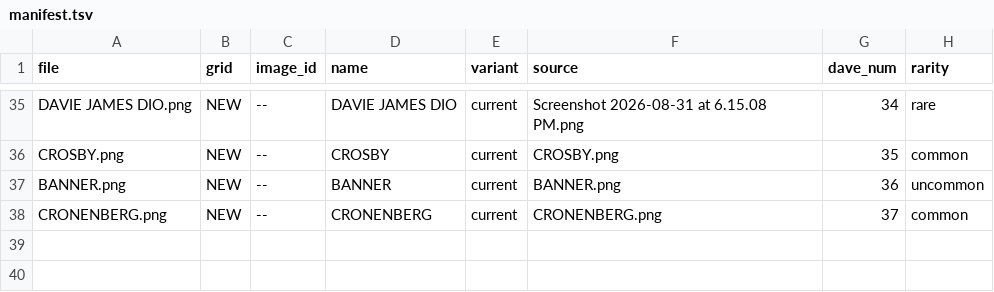
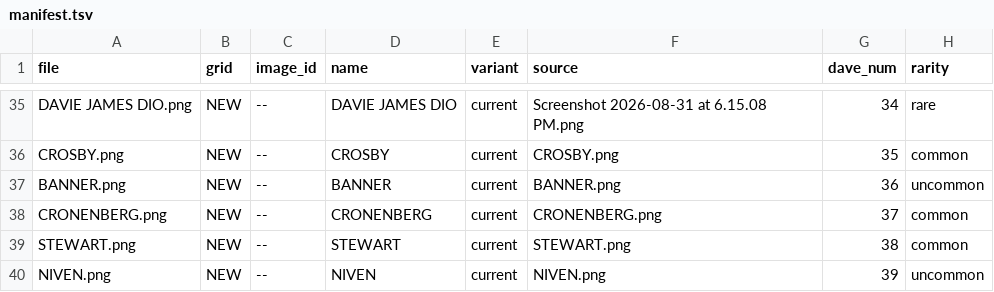
Before and after one commit to legsmechanical/dbxhost, a TSV file: daves/manifest.tsv, drawn as a sheet; only a part is shown, gaps mark what is left out.

```diff
--- a/daves/manifest.tsv
+++ b/daves/manifest.tsv
@@ -38 +38,3 @@ BANNER.png	NEW	--	BANNER	current	BANNER.png	36	uncommon
 CRONENBERG.png	NEW	--	CRONENBERG	current	CRONENBERG.png	37	common
+STEWART.png	NEW	--	STEWART	current	STEWART.png	38	common
+NIVEN.png	NEW	--	NIVEN	current	NIVEN.png	39	uncommon
```
Also changed, not shown: standalone/assets/splash-pool.tsv, 6 other files.
